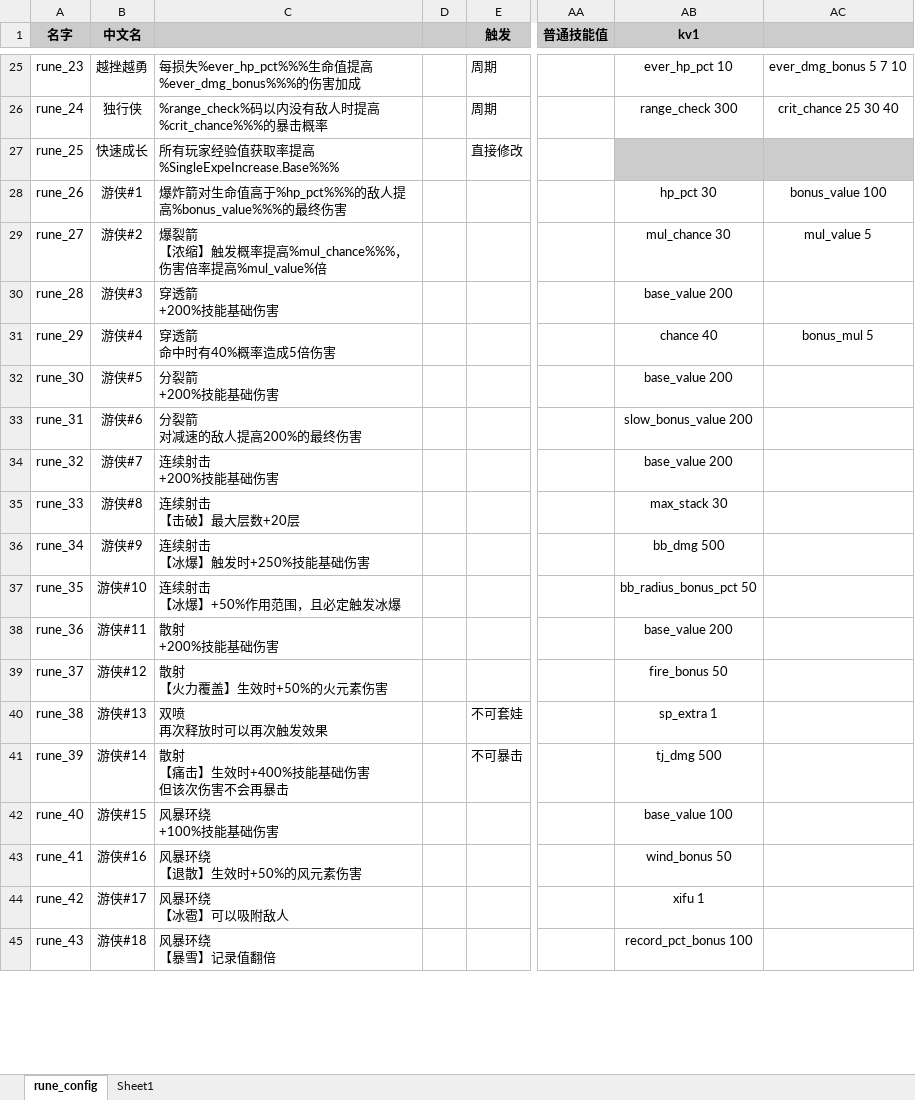
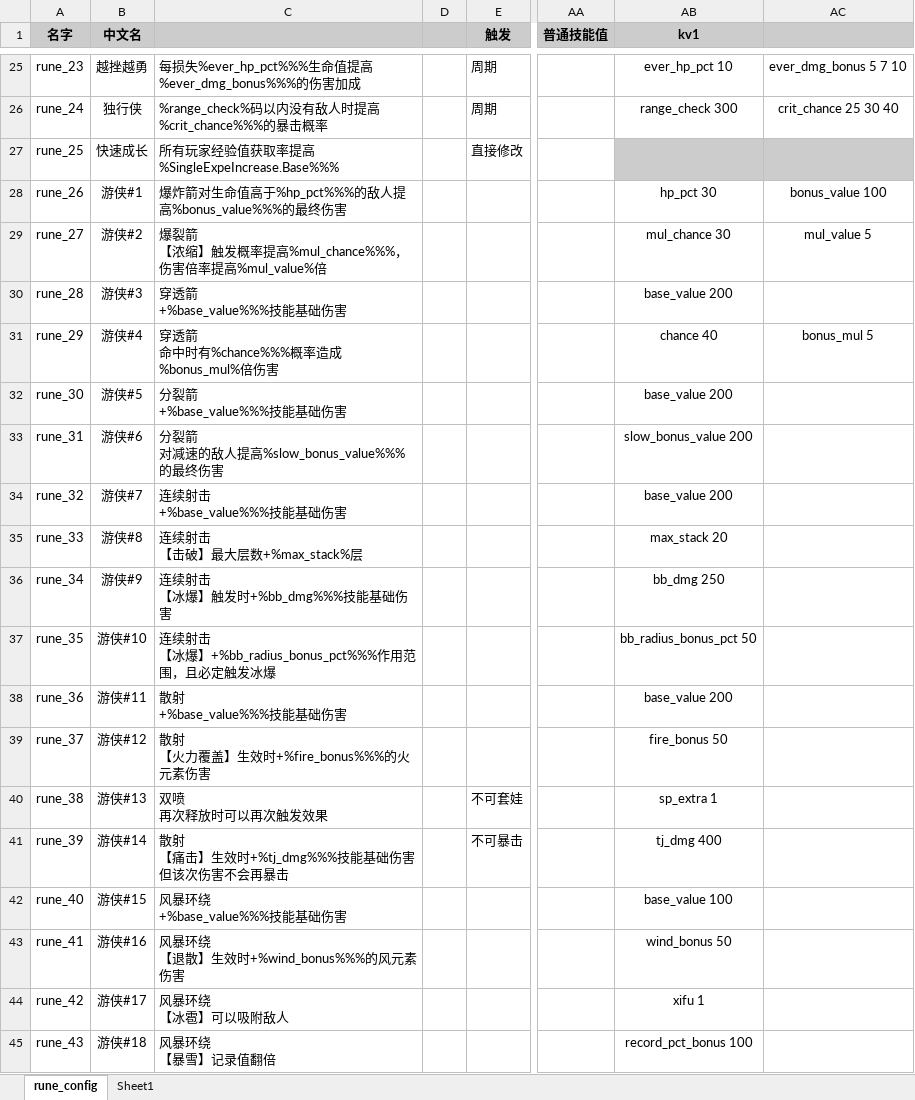
Before and after one commit to YPYT1/nobody, an Excel workbook: excels/config/game/rune/rune_config.xlsx, sheet rune_config, drawn as a sheet; only a part is shown, gaps mark what is left out; values as stored, in another font and other column widths than the file's, no borders; conditional formats not drawn; ↵ is a line break in a cell; the diff covers the shown part only; the diff names each change by its address in the sheet, - before the commit and + after, or states it on an @@ line.

Commit message:
符文描述数值代入说明

```diff
--- a/excels/config/game/rune/rune_config.xlsx (sheet rune_config)
+++ b/excels/config/game/rune/rune_config.xlsx (sheet rune_config)
-C30: 穿透箭 ↵ +200%技能基础伤害
+C30: 穿透箭 ↵ +%base_value%%%技能基础伤害
-C31: 穿透箭 ↵ 命中时有40%概率造成5倍伤害
+C31: 穿透箭 ↵ 命中时有%chance%%%概率造成%bonus_mul%倍伤害
-C32: 分裂箭 ↵ +200%技能基础伤害
+C32: 分裂箭 ↵ +%base_value%%%技能基础伤害
-C33: 分裂箭 ↵ 对减速的敌人提高200%的最终伤害
+C33: 分裂箭 ↵ 对减速的敌人提高%slow_bonus_value%%%的最终伤害
-C34: 连续射击 ↵ +200%技能基础伤害
+C34: 连续射击 ↵ +%base_value%%%技能基础伤害
-C35: 连续射击 ↵ 【击破】最大层数+20层
+C35: 连续射击 ↵ 【击破】最大层数+%max_stack%层
-AB35 (kv1): max_stack 30
+AB35 (kv1): max_stack 20
-C36: 连续射击 ↵ 【冰爆】触发时+250%技能基础伤害
+C36: 连续射击 ↵ 【冰爆】触发时+%bb_dmg%%%技能基础伤害
-AB36 (kv1): bb_dmg 500
+AB36 (kv1): bb_dmg 250
-C37: 连续射击 ↵ 【冰爆】+50%作用范围，且必定触发冰爆
+C37: 连续射击 ↵ 【冰爆】+%bb_radius_bonus_pct%%%作用范围，且必定触发冰爆
-C38: 散射 ↵ +200%技能基础伤害
+C38: 散射 ↵ +%base_value%%%技能基础伤害
-C39: 散射 ↵ 【火力覆盖】生效时+50%的火元素伤害
+C39: 散射 ↵ 【火力覆盖】生效时+%fire_bonus%%%的火元素伤害
-C41: 散射 ↵ 【痛击】生效时+400%技能基础伤害 ↵ 但该次伤害不会再暴击
+C41: 散射 ↵ 【痛击】生效时+%tj_dmg%%%技能基础伤害 ↵ 但该次伤害不会再暴击
-AB41 (kv1): tj_dmg 500
+AB41 (kv1): tj_dmg 400
-C42: 风暴环绕 ↵ +100%技能基础伤害
+C42: 风暴环绕 ↵ +%base_value%%%技能基础伤害
-C43: 风暴环绕 ↵ 【退散】生效时+50%的风元素伤害
+C43: 风暴环绕 ↵ 【退散】生效时+%wind_bonus%%%的风元素伤害
```
Also changed, not shown: 53 edited cells elsewhere in this sheet.
